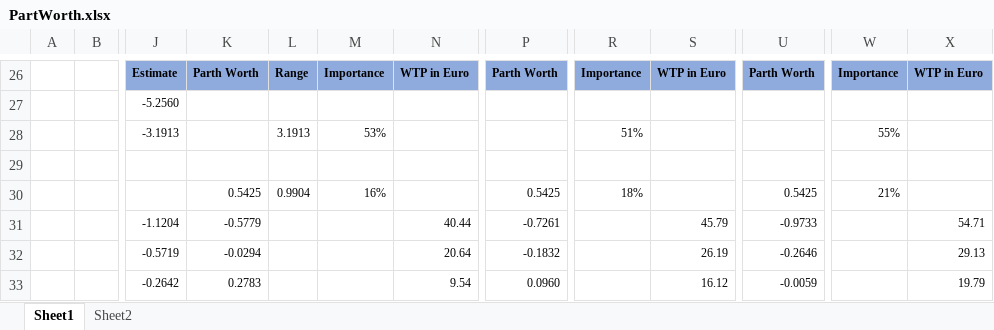
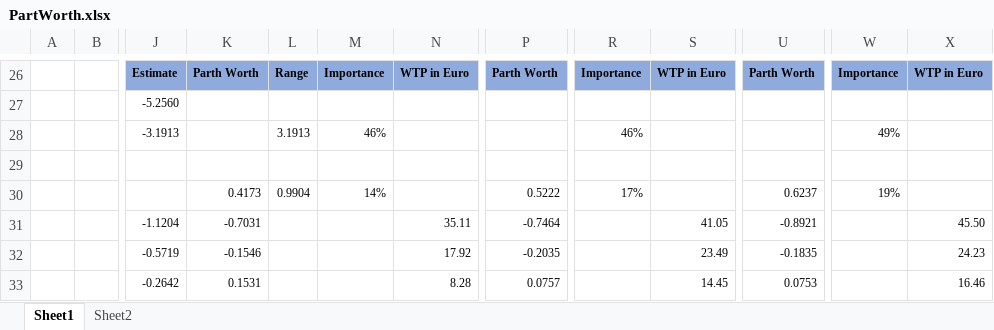
Before and after one commit to GiorgiModebadze/CACI, an Excel workbook: SWP4/PartWorth.xlsx, sheet Sheet1, drawn as a sheet; only a part is shown, gaps mark what is left out; values as stored, in another font and other column widths than the file's, no borders; the diff covers the shown part only; the diff names each change by its address in the sheet, - before the commit and + after, or states it on an @@ line.

Commit message:
Update PartWorth.xlsx

```diff
--- a/SWP4/PartWorth.xlsx (sheet Sheet1)
+++ b/SWP4/PartWorth.xlsx (sheet Sheet1)
-M28: 53%
+M28: 46%
-R28: 51%
+R28: 46%
-W28: 55%
+W28: 49%
-K30: 0.5425
+K30: 0.4173
-M30: 16%
+M30: 14%
-P30: 0.5425
+P30: 0.5222
-R30: 18%
+R30: 17%
-U30: 0.5425
+U30: 0.6237
-W30: 21%
+W30: 19%
-K31: -0.5779
+K31: -0.7031
-N31: 40.44
+N31: 35.11
-P31: -0.7261
+P31: -0.7464
-S31: 45.79
+S31: 41.05
-U31: -0.9733
+U31: -0.8921
-X31: 54.71
+X31: 45.50
-K32: -0.0294
+K32: -0.1546
-N32: 20.64
+N32: 17.92
-P32: -0.1832
+P32: -0.2035
-S32: 26.19
+S32: 23.49
-U32: -0.2646
+U32: -0.1835
-X32: 29.13
+X32: 24.23
-K33: 0.2783
+K33: 0.1531
-N33: 9.54
+N33: 8.28
-P33: 0.0960
+P33: 0.0757
-S33: 16.12
+S33: 14.45
-U33: -0.0059
+U33: 0.0753
-X33: 19.79
+X33: 16.46
```
Also changed, not shown: 54 edited cells elsewhere in this sheet, formulas that keep their value.
